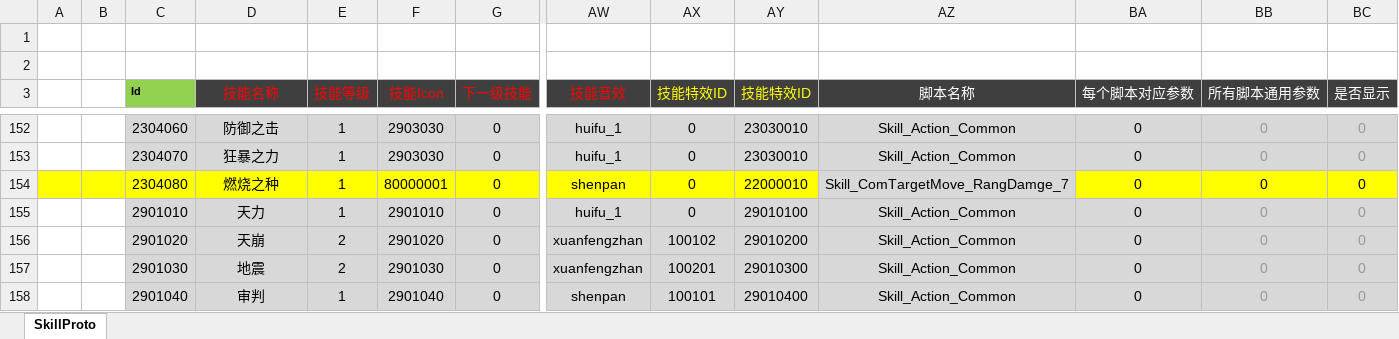
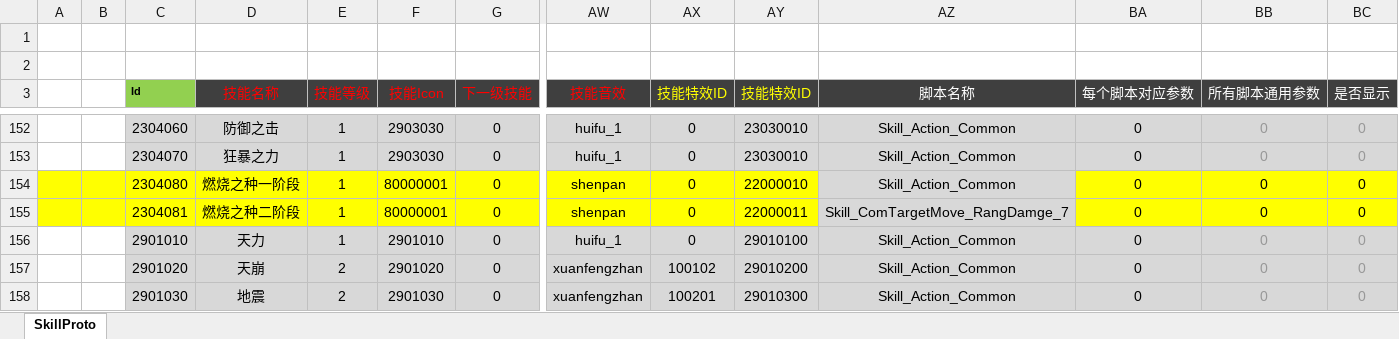
Before and after one commit to csyinghuochong/mengjing, an Excel workbook: Unity/Assets/Config/Excel/SkillConfig.xlsx, sheet SkillProto, drawn as a sheet; only a part is shown, gaps mark what is left out; the shorter side is filled out with more unchanged rows; values as stored, in another font and other column widths than the file's, no borders; rows hold the shown columns only; the diff names each change by its address in the sheet, - before the commit and + after, or states it on an @@ line.

```diff
--- a/Unity/Assets/Config/Excel/SkillConfig.xlsx (sheet SkillProto)
+++ b/Unity/Assets/Config/Excel/SkillConfig.xlsx (sheet SkillProto)
-D154 (技能名称): 燃烧之种
+D154 (技能名称): 燃烧之种一阶段
-AZ154 (脚本名称): Skill_ComTargetMove_RangDamge_7
+AZ154 (脚本名称): Skill_Action_Common
+row 155:  |  | 2304081 | 燃烧之种二阶段 | 1 | 80000001 | 0 | shenpan | 0 | 22000011 | Skill_ComTargetMove_RangDamge_7 | 0 | 0 | 0
```
Also changed, not shown: Unity/Assets/Config/Excel/EffectConfig.xlsx, 14 other files.
